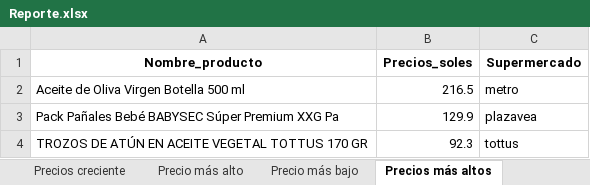
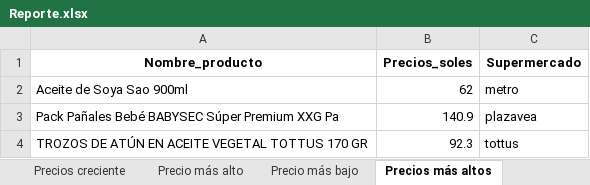
Before and after one commit to Wes3344/TrabajoFinal, an Excel workbook: Reporte.xlsx, sheet Precios más altos, drawn as a sheet; values as stored, in another font and other column widths than the file's, no borders; removed rows and columns are numbered as before the commit, all else as after; the diff names each change by its address in the sheet, - before the commit and + after, or states it on an @@ line.

```diff
--- a/Reporte.xlsx (sheet Precios más altos)
+++ b/Reporte.xlsx (sheet Precios más altos)
-row 2: Aceite de Oliva Virgen Botella 500 ml | 216.5 | metro
+row 2: Aceite de Soya Sao 900ml | 62 | metro
-B3 (Precios_soles): 129.9
+B3 (Precios_soles): 140.9
```
Also changed, not shown: sheet Precios creciente, sheet Precios decreciente, sheet Precios y Marca, sheet Mayor que el promedio, sheet Precios más bajos, sheet Precio más alto, data_3supermercados.xlsx, 1 other file.
